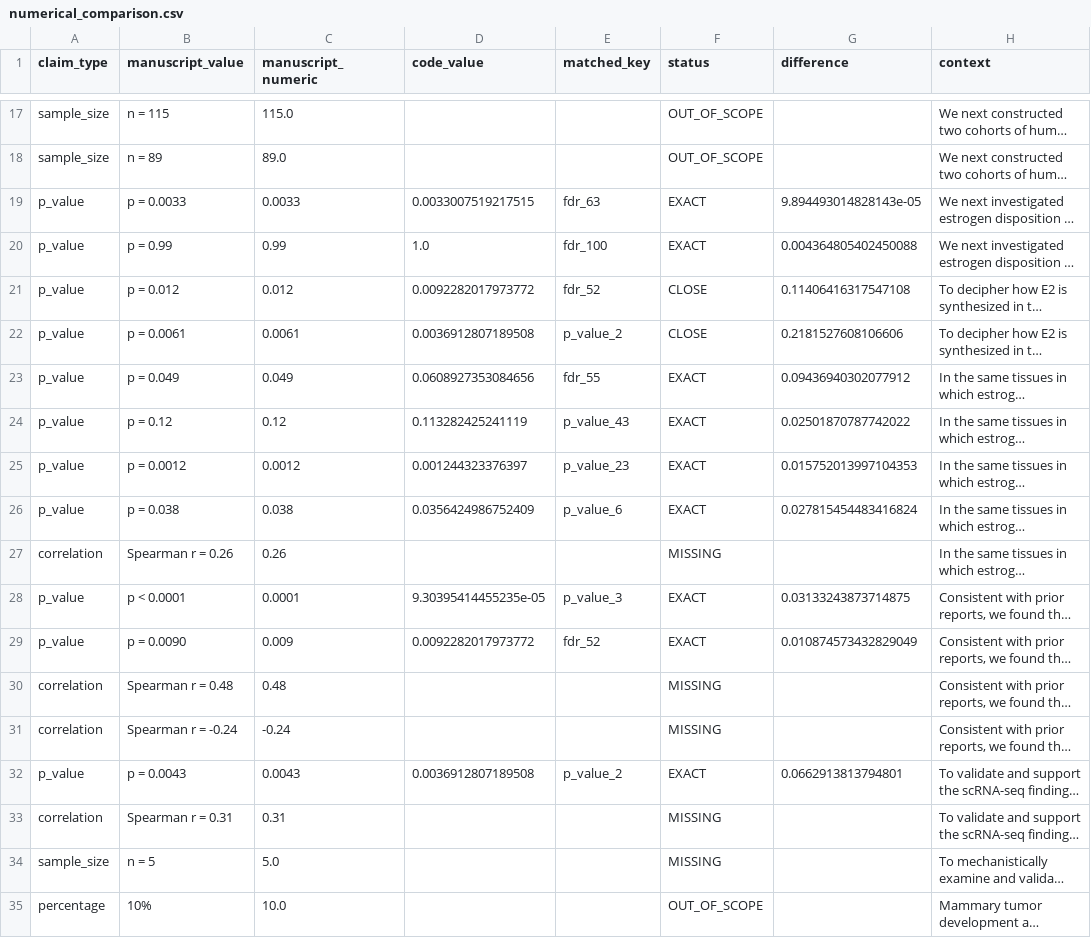
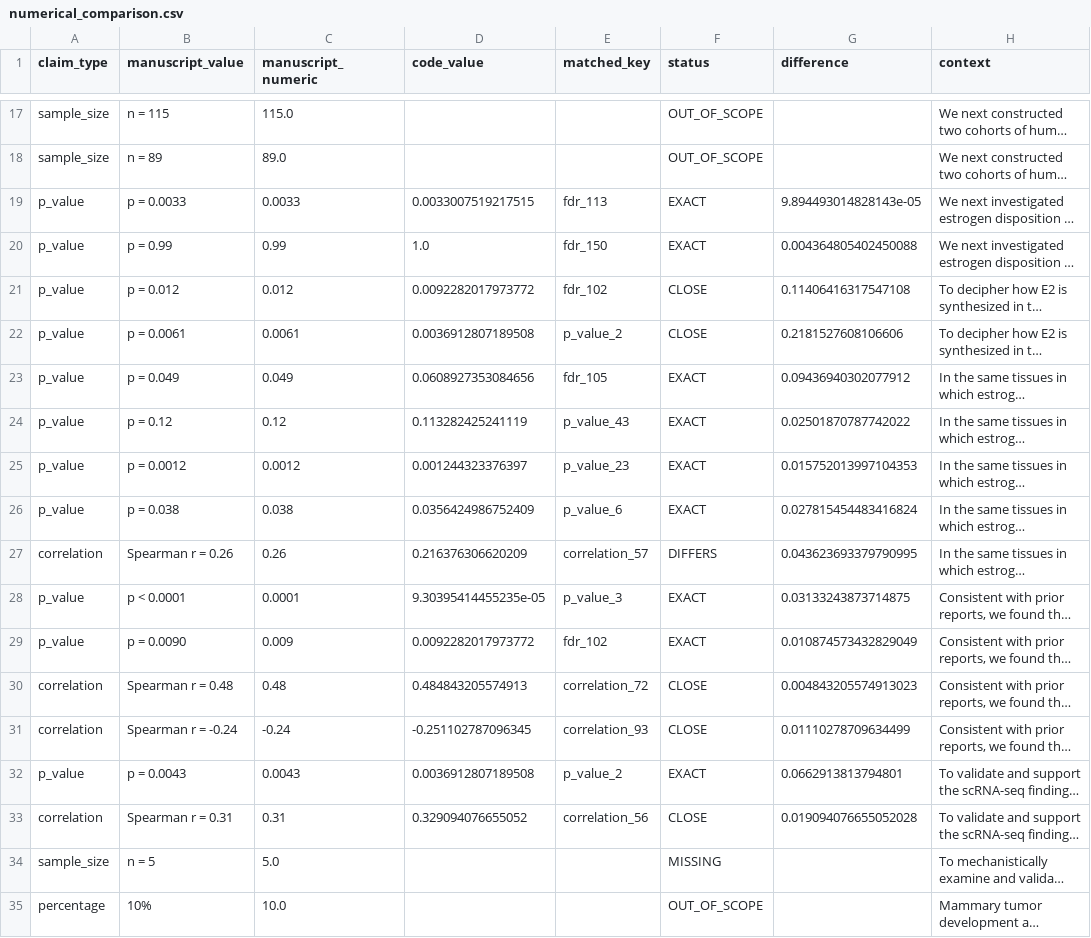
Before and after one commit to leeoesterreich/ERpBRCA_OlderWomen, a CSV file: validation/comparisons/numerical/numerical_comparison.csv, drawn as a sheet; only a part is shown, gaps mark what is left out; long unchanged cells end in …; the diff covers the shown part only; the diff names each change by its address in the sheet, - before the commit and + after, or states it on an @@ line.

Commit message:
fix(validation): improve numerical and visual comparison coverage
Numerical comparison:
- Fix correlation column matching to include 'rho' and 'spearman' columns
- Now validates 14 EXACT + 8 CLOSE (was 13 + 2)
- Found 1 DIFFERS: Spearman r=0.26 vs 0.22 needs investigation

Visual comparison:
- Add PNG conversion for scRNA-seq figures (UMAP, fractions, GSVA, PROGENy)
- Expand figure mapping to include Fig. 7, EDF 2, EDF 10
- Now compares 6 figure pairs (was 2)
- 3 PASS (Fig. 2A/B oncoplots, EDF 2 oncoplot)
- 3 FAIL (incorrect panel mappings - need manual review)

```diff
--- a/validation/comparisons/numerical/numerical_comparison.csv
+++ b/validation/comparisons/numerical/numerical_comparison.csv
-E19 (matched_key): fdr_63
+E19 (matched_key): fdr_113
-E20 (matched_key): fdr_100
+E20 (matched_key): fdr_150
-E21 (matched_key): fdr_52
+E21 (matched_key): fdr_102
-E23 (matched_key): fdr_55
+E23 (matched_key): fdr_105
-D27 (code_value): (empty)
+D27 (code_value): 0.216376306620209
-E27 (matched_key): (empty)
+E27 (matched_key): correlation_57
-F27 (status): MISSING
+F27 (status): DIFFERS
-G27 (difference): (empty)
+G27 (difference): 0.043623693379790995
-E29 (matched_key): fdr_52
+E29 (matched_key): fdr_102
-D30 (code_value): (empty)
+D30 (code_value): 0.484843205574913
-E30 (matched_key): (empty)
+E30 (matched_key): correlation_72
-F30:F31 (status): MISSING
+F30:F31 (status): CLOSE
-G30 (difference): (empty)
+G30 (difference): 0.004843205574913023
-D31 (code_value): (empty)
+D31 (code_value): -0.251102787096345
-E31 (matched_key): (empty)
+E31 (matched_key): correlation_93
-G31 (difference): (empty)
+G31 (difference): 0.01110278709634499
-D33 (code_value): (empty)
+D33 (code_value): 0.329094076655052
-E33 (matched_key): (empty)
+E33 (matched_key): correlation_56
-F33 (status): MISSING
+F33 (status): CLOSE
-G33 (difference): (empty)
+G33 (difference): 0.019094076655052028
```
Also changed, not shown: 18 edited cells elsewhere in this file, 10 other files.
